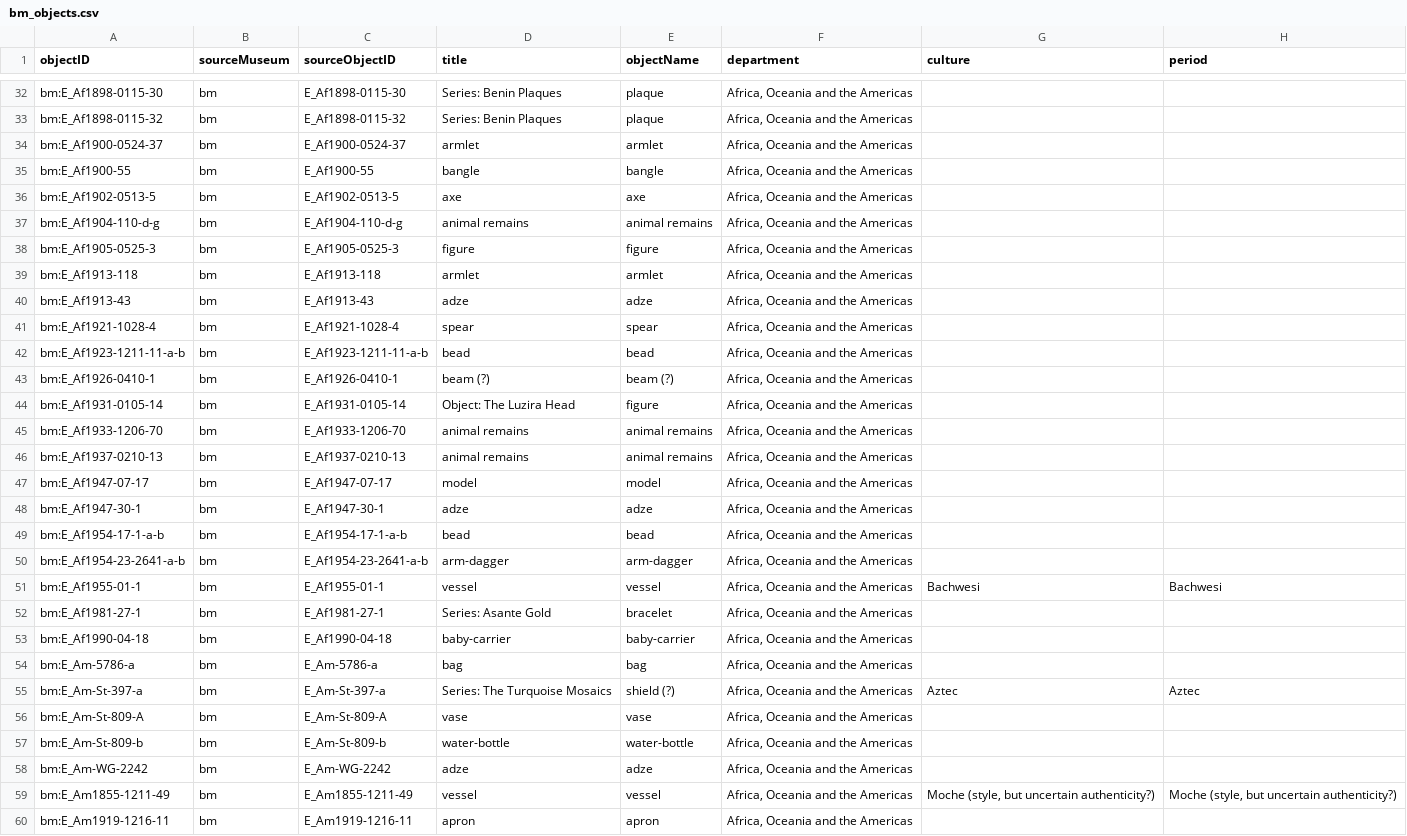
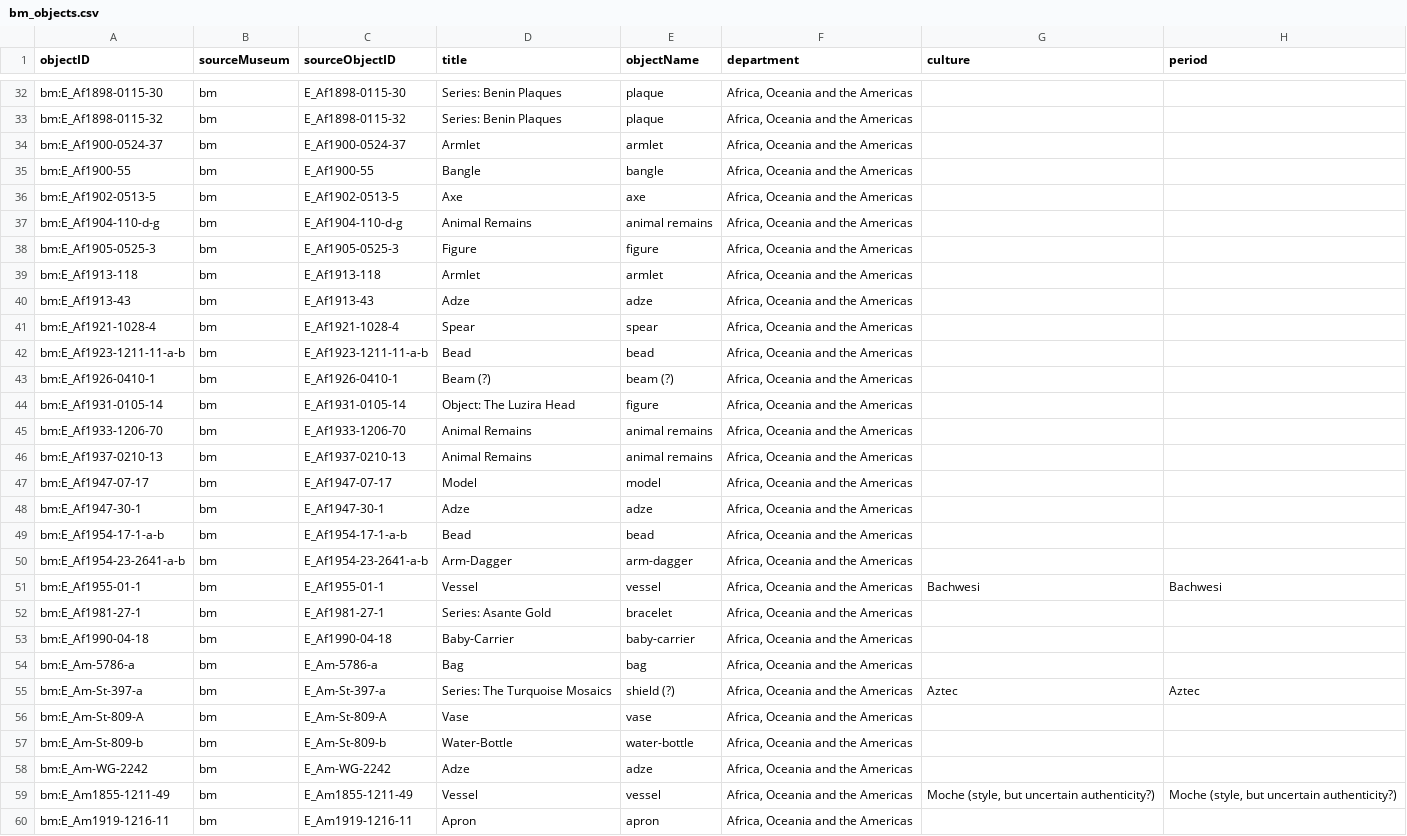
Before and after one commit to veronicadeleonh/tracing-origins, a CSV file: data/processed/bm_objects.csv, drawn as a sheet; only a part is shown, gaps mark what is left out; the diff covers the shown part only; the diff names each change by its address in the sheet, - before the commit and + after, or states it on an @@ line.

Commit message:
Title case en títulos de fallback del BM (19/08)
75 de 90 piezas del BM no tienen "title" propio en la fuente cruda y
caían en el fallback de objectType ("bell", "signet-ring", "animal
remains"...), que viene todo en minúscula -- reportado por la usuaria
("muchas piezas... escritas todo en minúsculas").

Nueva _title_case_object_type() en build_dataset_bm.py, aplicada solo
al fallback (un "title" real del BM, ej. "Object: The Rosetta Stone",
ya viene bien formateado y se deja intacto). Maneja guiones
("signet-ring" -> "Signet-Ring"), frases con espacio ("animal remains"
-> "Animal Remains"), y no toca lo que va entre paréntesis -- hay
casos con texto en otro alfabeto ahí (ej. "bottle (백자반구병...)",
coreano) o paréntesis anidados que no conviene tocar.

Rebuild: build_dataset_bm.py -> export_web_data.py. Verificado
programáticamente que ninguna de las 90 piezas del BM queda en
minúscula. npm run lint/build y pytest limpios.

```diff
--- a/data/processed/bm_objects.csv
+++ b/data/processed/bm_objects.csv
-D34 (title): armlet
+D34 (title): Armlet
-D35 (title): bangle
+D35 (title): Bangle
-D36 (title): axe
+D36 (title): Axe
-D37 (title): animal remains
+D37 (title): Animal Remains
-D38 (title): figure
+D38 (title): Figure
-D39 (title): armlet
+D39 (title): Armlet
-D40 (title): adze
+D40 (title): Adze
-D41 (title): spear
+D41 (title): Spear
-D42 (title): bead
+D42 (title): Bead
-D43 (title): beam (?)
+D43 (title): Beam (?)
-D45:D46 (title): animal remains
+D45:D46 (title): Animal Remains
-D47 (title): model
+D47 (title): Model
-D48 (title): adze
+D48 (title): Adze
-D49 (title): bead
+D49 (title): Bead
-D50 (title): arm-dagger
+D50 (title): Arm-Dagger
-D51 (title): vessel
+D51 (title): Vessel
-D53 (title): baby-carrier
+D53 (title): Baby-Carrier
-D54 (title): bag
+D54 (title): Bag
-D56 (title): vase
+D56 (title): Vase
-D57 (title): water-bottle
+D57 (title): Water-Bottle
-D58 (title): adze
+D58 (title): Adze
-D59 (title): vessel
+D59 (title): Vessel
-D60 (title): apron
+D60 (title): Apron
```
Also changed, not shown: 51 edited cells elsewhere in this file, 2 other files.
